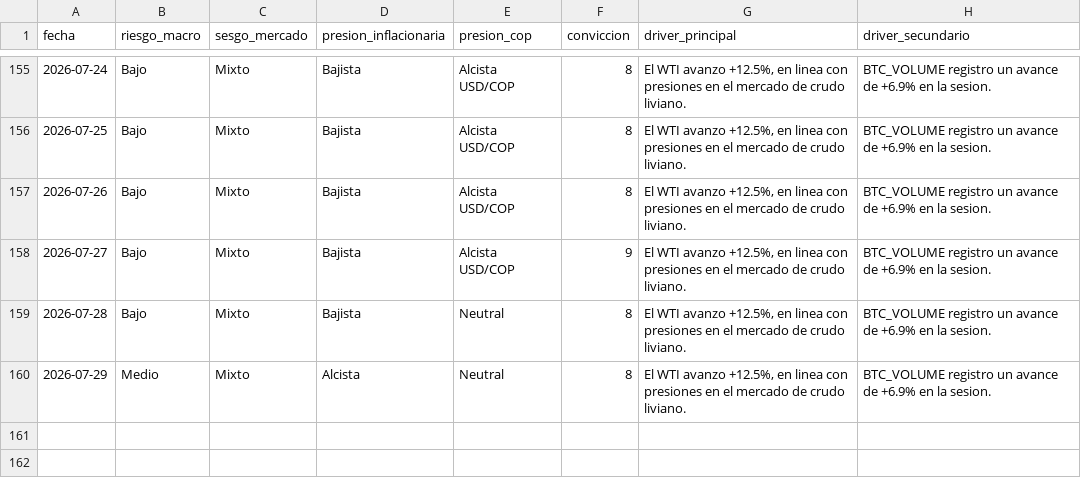
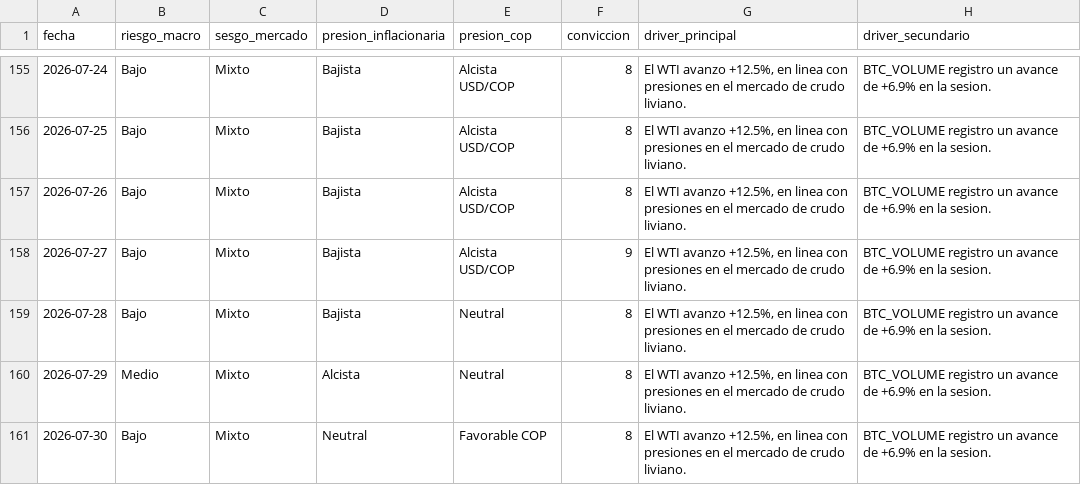
Before and after one commit to juanjo-geo/financial-agent, a CSV file: data/signals/signals_history.csv, drawn as a sheet; only a part is shown, gaps mark what is left out.

```diff
--- a/data/signals/signals_history.csv
+++ b/data/signals/signals_history.csv
@@ -160 +160,2 @@ fecha,riesgo_macro,sesgo_mercado,presion_inflacionaria,presion_cop,conviccion,dr
 2026-07-29,Medio,Mixto,Alcista,Neutral,8,"El WTI avanzo +12.5%, en linea con presiones en el mercado de crudo liviano.",BTC_VOLUME registro un avance de +6.9% en la sesion.
+2026-07-30,Bajo,Mixto,Neutral,Favorable COP,8,"El WTI avanzo +12.5%, en linea con presiones en el mercado de crudo liviano.",BTC_VOLUME registro un avance de +6.9% en la sesion.
```
Also changed, not shown: data/historical/feargreed_history.csv, data/processed/latest_snapshot.csv, 24 other files.
